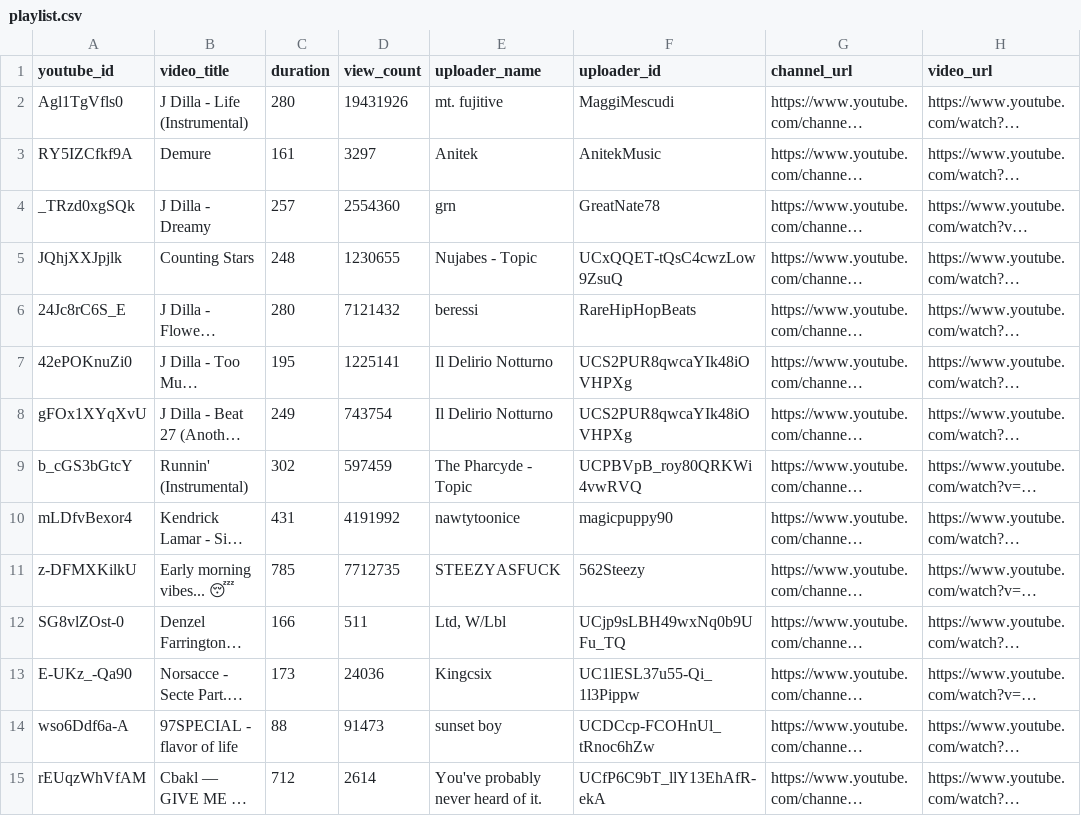
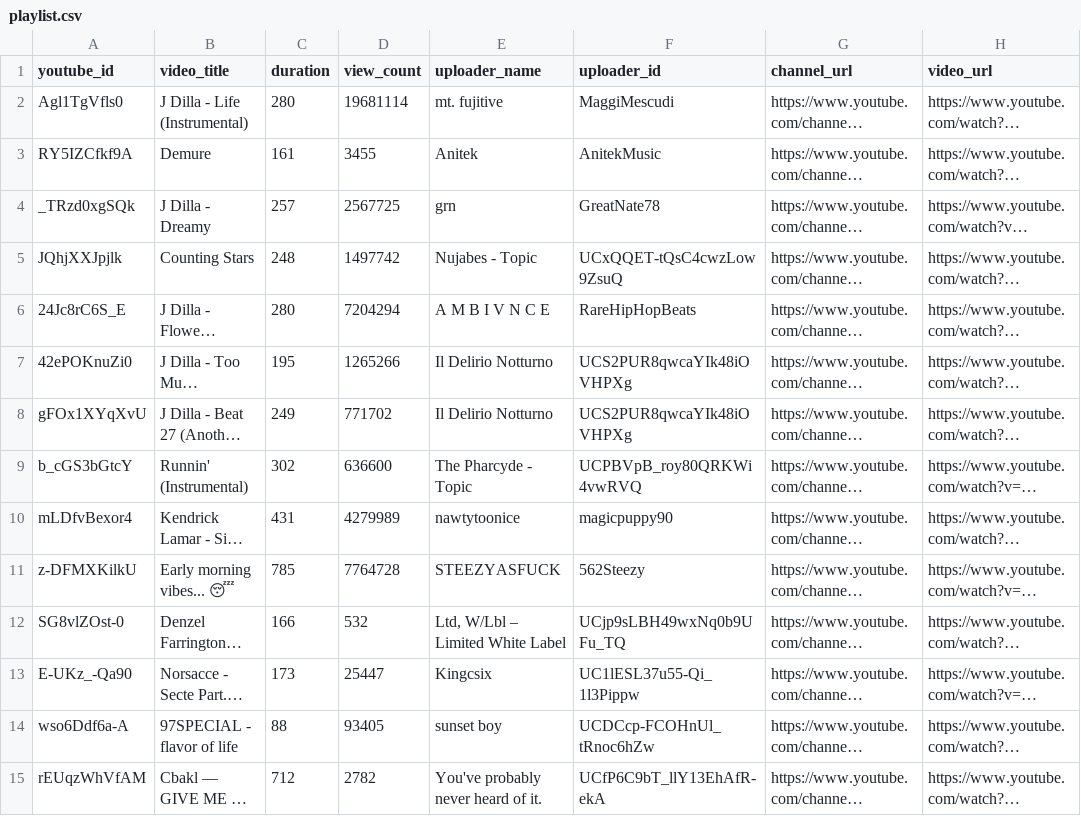
Before and after one commit to Sandai64/data, a CSV file: v1/erwan-old-shool-bops/playlist.csv, drawn as a sheet; only a part is shown; long unchanged cells end in …; the diff covers the shown part only; the diff names each change by its address in the sheet, - before the commit and + after, or states it on an @@ line.

```diff
--- a/v1/erwan-old-shool-bops/playlist.csv
+++ b/v1/erwan-old-shool-bops/playlist.csv
-D2 (view_count): 19431926
+D2 (view_count): 19681114
-D3 (view_count): 3297
+D3 (view_count): 3455
-D4 (view_count): 2554360
+D4 (view_count): 2567725
-D5 (view_count): 1230655
+D5 (view_count): 1497742
-D6 (view_count): 7121432
+D6 (view_count): 7204294
-E6 (uploader_name): beressi
+E6 (uploader_name): A M B I V N C E
-D7 (view_count): 1225141
+D7 (view_count): 1265266
-D8 (view_count): 743754
+D8 (view_count): 771702
-D9 (view_count): 597459
+D9 (view_count): 636600
-D10 (view_count): 4191992
+D10 (view_count): 4279989
-D11 (view_count): 7712735
+D11 (view_count): 7764728
-D12 (view_count): 511
+D12 (view_count): 532
-E12 (uploader_name): Ltd, W/Lbl
+E12 (uploader_name): Ltd, W/Lbl – Limited White Label
-D13 (view_count): 24036
+D13 (view_count): 25447
-D14 (view_count): 91473
+D14 (view_count): 93405
-D15 (view_count): 2614
+D15 (view_count): 2782
```
Also changed, not shown: 17 edited cells elsewhere in this file, v1/erwan-dnb-stash/playlist.csv, v1/erwan-upfront-house/playlist.csv, 10 other files.
